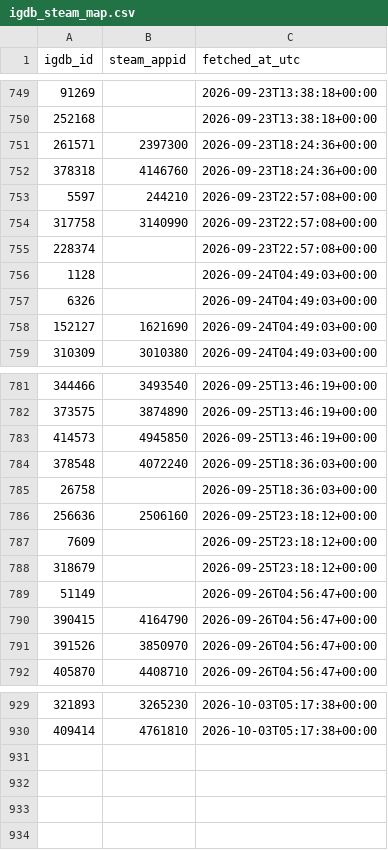
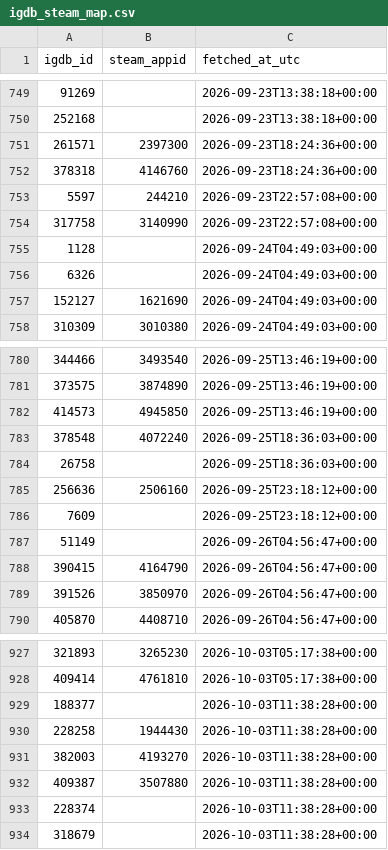
Before and after one commit to jaimelub17/projects, a CSV file: stream-radar/data/catalog/igdb_steam_map.csv, drawn as a sheet; only a part is shown, gaps mark what is left out; removed rows and columns are numbered as before the commit, all else as after; the diff names each change by its address in the sheet, - before the commit and + after, or states it on an @@ line.

```diff
--- a/stream-radar/data/catalog/igdb_steam_map.csv
+++ b/stream-radar/data/catalog/igdb_steam_map.csv
-row 755: 228374 |  | 2026-09-23T22:57:08+00:00
-row 788: 318679 |  | 2026-09-25T23:18:12+00:00
+row 929: 188377 |  | 2026-10-03T11:38:28+00:00
+row 930: 228258 | 1944430 | 2026-10-03T11:38:28+00:00
+row 931: 382003 | 4193270 | 2026-10-03T11:38:28+00:00
+row 932: 409387 | 3507880 | 2026-10-03T11:38:28+00:00
+row 933: 228374 |  | 2026-10-03T11:38:28+00:00
+row 934: 318679 |  | 2026-10-03T11:38:28+00:00
```
Also changed, not shown: 6 other files.
